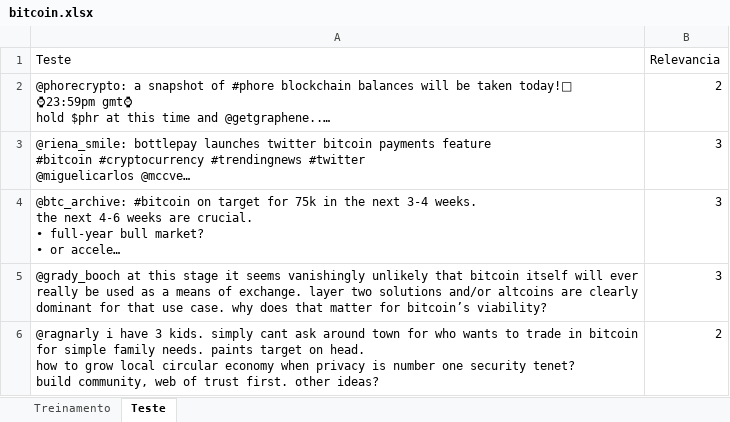
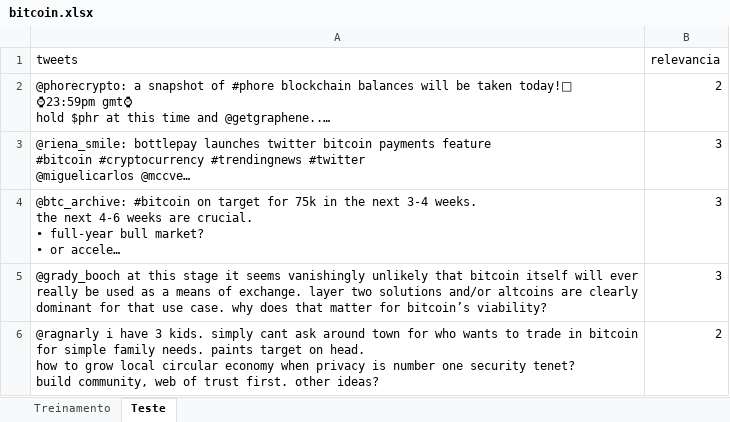
Before and after one commit to jeronimo-a/p1-cdados, an Excel workbook: bitcoin.xlsx, sheet Teste, drawn as a sheet; only a part is shown; values as stored, in another font and other column widths than the file's, no borders; removed rows and columns are numbered as before the commit, all else as after; the diff names each change by its address in the sheet, - before the commit and + after, or states it on an @@ line.

```diff
--- a/bitcoin.xlsx (sheet Teste)
+++ b/bitcoin.xlsx (sheet Teste)
-row 1: Teste | Relevancia
+row 1: tweets | relevancia
```
Also changed, not shown: sheet Treinamento, 1 other file.
